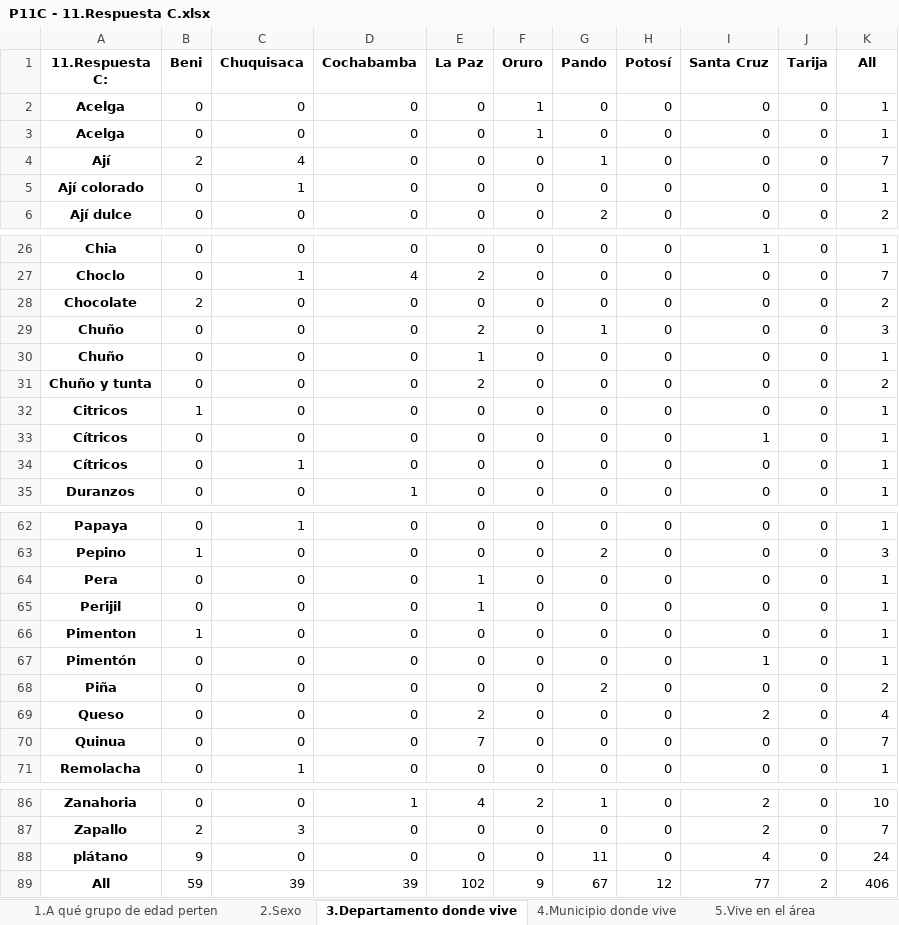
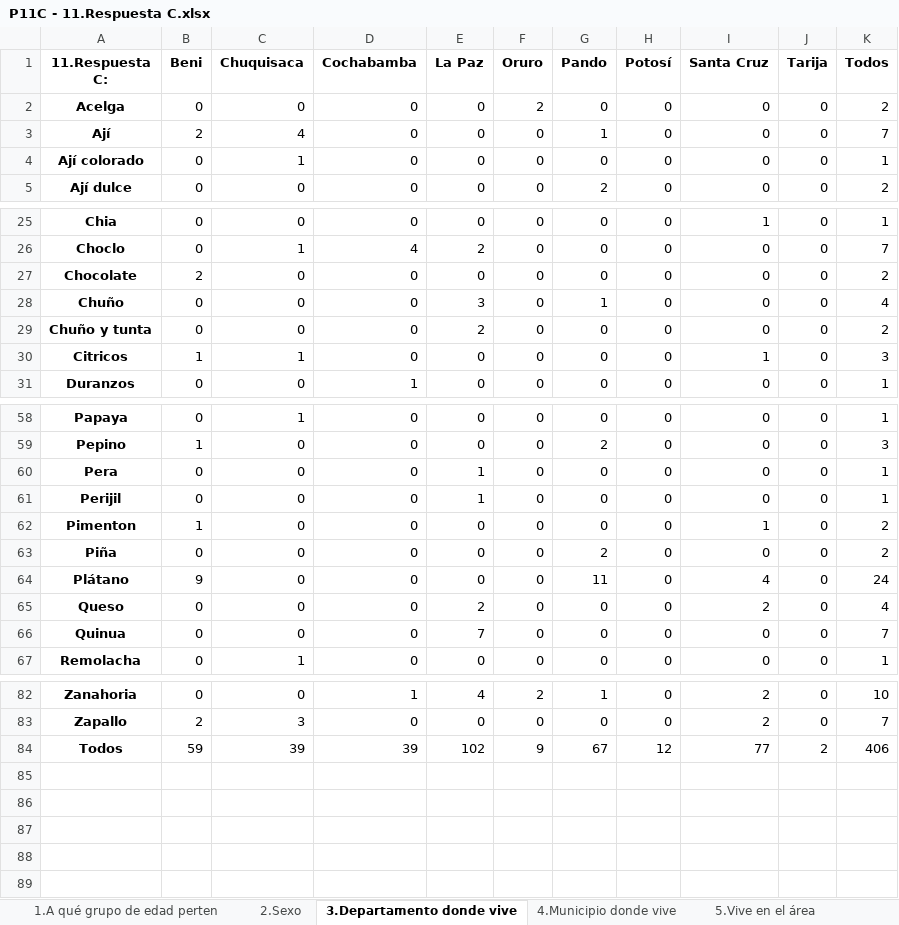
Before and after one commit to diebian/faa-encuestas-03-21, an Excel workbook: results/P11C - 11.Respuesta C.xlsx, sheet 3.Departamento donde vive, drawn as a sheet; only a part is shown, gaps mark what is left out; values as stored, in another font and other column widths than the file's, no borders; removed rows and columns are numbered as before the commit, all else as after; the diff names each change by its address in the sheet, - before the commit and + after, or states it on an @@ line.

```diff
--- a/results/P11C - 11.Respuesta C.xlsx (sheet 3.Departamento donde vive)
+++ b/results/P11C - 11.Respuesta C.xlsx (sheet 3.Departamento donde vive)
-K1: All
+K1: Todos
-F2 (Oruro): 1
+F2 (Oruro): 2
-K2 (Todos): 1
+K2 (Todos): 2
-row 3: Acelga | 0 | 0 | 0 | 0 | 1 | 0 | 0 | 0 | 0 | 1
-E28 (La Paz): 2
+E28 (La Paz): 3
-K28 (Todos): 3
+K28 (Todos): 4
-row 30: Chuño | 0 | 0 | 0 | 1 | 0 | 0 | 0 | 0 | 0 | 1
-C30 (Chuquisaca): 0
+C30 (Chuquisaca): 1
-I30 (Santa Cruz): 0
+I30 (Santa Cruz): 1
-K30 (Todos): 1
+K30 (Todos): 3
-row 33: Cítricos | 0 | 0 | 0 | 0 | 0 | 0 | 0 | 1 | 0 | 1
-row 34: Cítricos | 0 | 1 | 0 | 0 | 0 | 0 | 0 | 0 | 0 | 1
-I62 (Santa Cruz): 0
+I62 (Santa Cruz): 1
-K62 (Todos): 1
+K62 (Todos): 2
-row 67: Pimentón | 0 | 0 | 0 | 0 | 0 | 0 | 0 | 1 | 0 | 1
+row 64: Plátano | 9 | 0 | 0 | 0 | 0 | 11 | 0 | 4 | 0 | 24
-row 88: plátano | 9 | 0 | 0 | 0 | 0 | 11 | 0 | 4 | 0 | 24
-A84 (11.Respuesta C:): All
+A84 (11.Respuesta C:): Todos
```
Also changed, not shown: sheet 4.Municipio donde vive, sheet 1.A qué grupo de edad perten, sheet 5.Vive en el área, sheet 2.Sexo, other sheet tabs, results/P11A - 11.Respuesta A.xlsx, results/P11B - 11.Respuesta B.xlsx, 32 other files.
